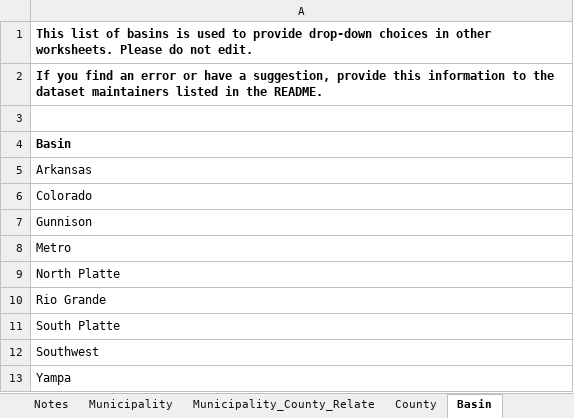
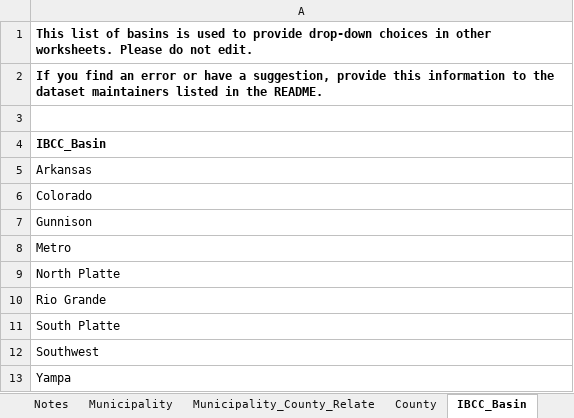
Before and after one commit to OpenWaterFoundation/owf-data-co-municipalities, an Excel workbook: data/Colorado-Municipalities.xlsx, sheet IBCC_Basin, drawn as a sheet; values as stored, in another font and other column widths than the file's, no borders; the diff names each change by its address in the sheet, - before the commit and + after, or states it on an @@ line.

```diff
--- a/data/Colorado-Municipalities.xlsx (sheet IBCC_Basin)
+++ b/data/Colorado-Municipalities.xlsx (sheet IBCC_Basin)
-sheet tab: Basin
+sheet tab: IBCC_Basin
-A4: Basin
+A4: IBCC_Basin
```
Also changed, not shown: sheet Notes, sheet Metadata_Municipality, sheet Municipality, 2 other files.
